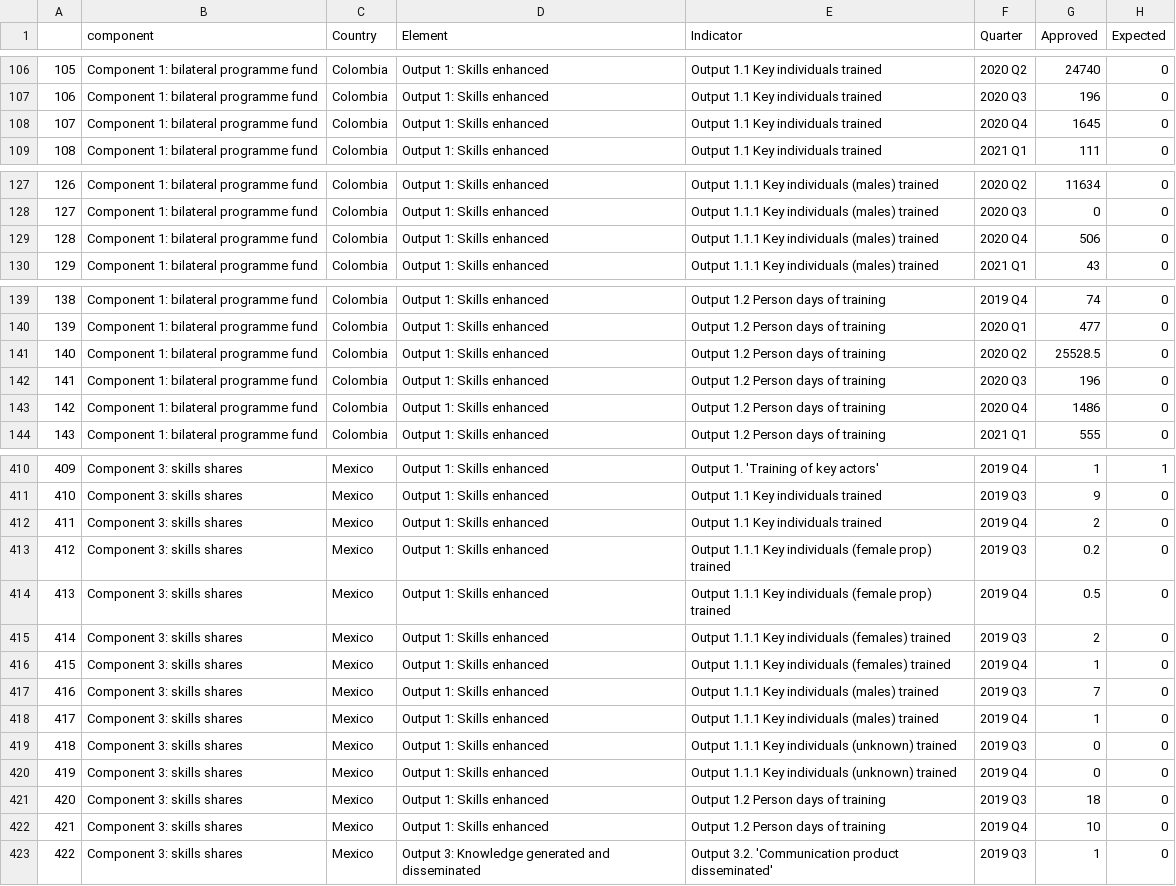
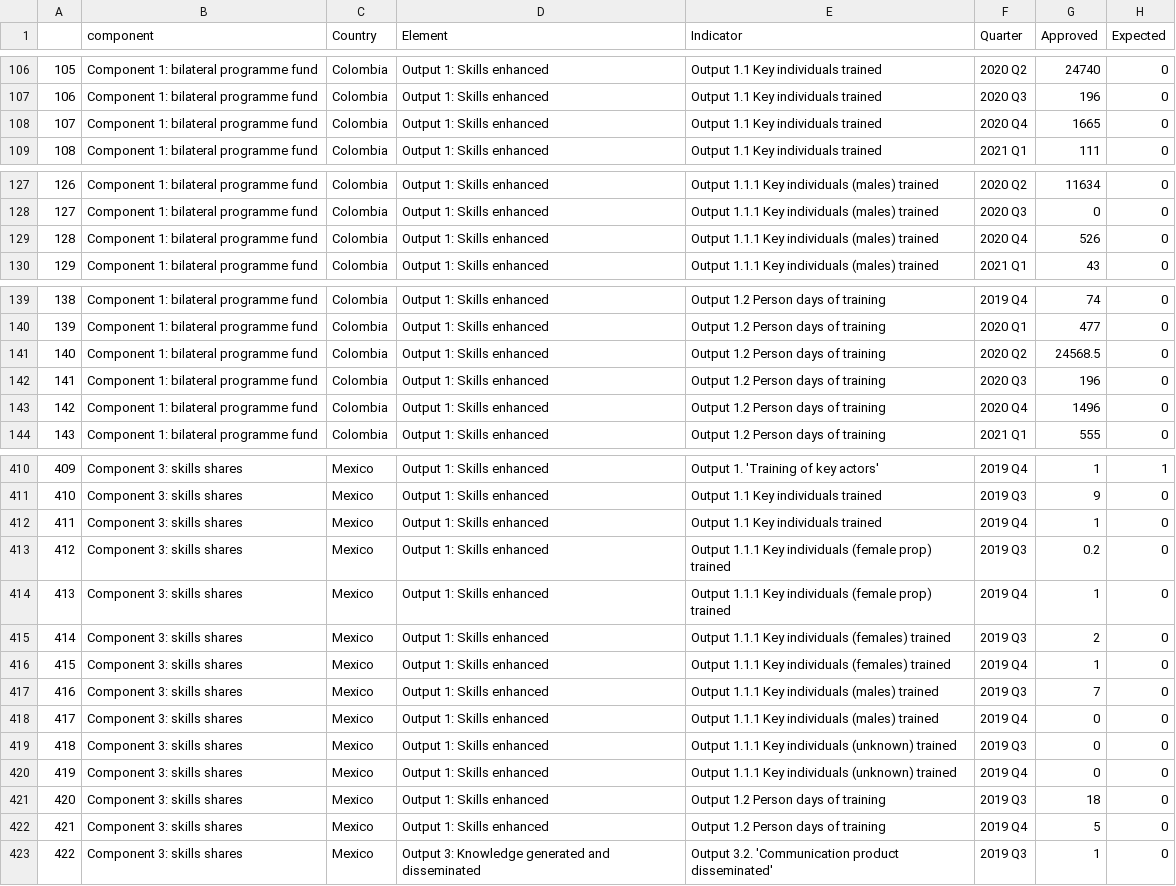
Before and after one commit to araupontones/MELpact, a CSV file: clean_data/reporte_cuenta.csv, drawn as a sheet; only a part is shown, gaps mark what is left out; the diff covers the shown part only.

```diff
--- a/clean_data/reporte_cuenta.csv
+++ b/clean_data/reporte_cuenta.csv
@@ -107,3 +107,3 @@
 "106","Component 1: bilateral programme fund","Colombia","Output 1: Skills enhanced","Output 1.1 Key individuals trained","2020 Q3",196,0
-"107","Component 1: bilateral programme fund","Colombia","Output 1: Skills enhanced","Output 1.1 Key individuals trained","2020 Q4",1645,0
+"107","Component 1: bilateral programme fund","Colombia","Output 1: Skills enhanced","Output 1.1 Key individuals trained","2020 Q4",1665,0
 "108","Component 1: bilateral programme fund","Colombia","Output 1: Skills enhanced","Output 1.1 Key individuals trained","2021 Q1",111,0
@@ -128,3 +128,3 @@
 "127","Component 1: bilateral programme fund","Colombia","Output 1: Skills enhanced","Output 1.1.1 Key individuals (males) trained","2020 Q3",0,0
-"128","Component 1: bilateral programme fund","Colombia","Output 1: Skills enhanced","Output 1.1.1 Key individuals (males) trained","2020 Q4",506,0
+"128","Component 1: bilateral programme fund","Colombia","Output 1: Skills enhanced","Output 1.1.1 Key individuals (males) trained","2020 Q4",526,0
 "129","Component 1: bilateral programme fund","Colombia","Output 1: Skills enhanced","Output 1.1.1 Key individuals (males) trained","2021 Q1",43,0
@@ -140,5 +140,5 @@
 "139","Component 1: bilateral programme fund","Colombia","Output 1: Skills enhanced","Output 1.2 Person days of training","2020 Q1",477,0
-"140","Component 1: bilateral programme fund","Colombia","Output 1: Skills enhanced","Output 1.2 Person days of training","2020 Q2",25528.5,0
+"140","Component 1: bilateral programme fund","Colombia","Output 1: Skills enhanced","Output 1.2 Person days of training","2020 Q2",24568.5,0
 "141","Component 1: bilateral programme fund","Colombia","Output 1: Skills enhanced","Output 1.2 Person days of training","2020 Q3",196,0
-"142","Component 1: bilateral programme fund","Colombia","Output 1: Skills enhanced","Output 1.2 Person days of training","2020 Q4",1486,0
+"142","Component 1: bilateral programme fund","Colombia","Output 1: Skills enhanced","Output 1.2 Person days of training","2020 Q4",1496,0
 "143","Component 1: bilateral programme fund","Colombia","Output 1: Skills enhanced","Output 1.2 Person days of training","2021 Q1",555,0
@@ -411,5 +411,5 @@
 "410","Component 3: skills shares","Mexico","Output 1: Skills enhanced","Output 1.1 Key individuals trained","2019 Q3",9,0
-"411","Component 3: skills shares","Mexico","Output 1: Skills enhanced","Output 1.1 Key individuals trained","2019 Q4",2,0
+"411","Component 3: skills shares","Mexico","Output 1: Skills enhanced","Output 1.1 Key individuals trained","2019 Q4",1,0
 "412","Component 3: skills shares","Mexico","Output 1: Skills enhanced","Output 1.1.1 Key individuals (female prop) trained","2019 Q3",0.2,0
-"413","Component 3: skills shares","Mexico","Output 1: Skills enhanced","Output 1.1.1 Key individuals (female prop) trained","2019 Q4",0.5,0
+"413","Component 3: skills shares","Mexico","Output 1: Skills enhanced","Output 1.1.1 Key individuals (female prop) trained","2019 Q4",1,0
 "414","Component 3: skills shares","Mexico","Output 1: Skills enhanced","Output 1.1.1 Key individuals (females) trained","2019 Q3",2,0
@@ -417,3 +417,3 @@
 "416","Component 3: skills shares","Mexico","Output 1: Skills enhanced","Output 1.1.1 Key individuals (males) trained","2019 Q3",7,0
-"417","Component 3: skills shares","Mexico","Output 1: Skills enhanced","Output 1.1.1 Key individuals (males) trained","2019 Q4",1,0
+"417","Component 3: skills shares","Mexico","Output 1: Skills enhanced","Output 1.1.1 Key individuals (males) trained","2019 Q4",0,0
 "418","Component 3: skills shares","Mexico","Output 1: Skills enhanced","Output 1.1.1 Key individuals (unknown) trained","2019 Q3",0,0
@@ -421,3 +421,3 @@
 "420","Component 3: skills shares","Mexico","Output 1: Skills enhanced","Output 1.2 Person days of training","2019 Q3",18,0
-"421","Component 3: skills shares","Mexico","Output 1: Skills enhanced","Output 1.2 Person days of training","2019 Q4",10,0
+"421","Component 3: skills shares","Mexico","Output 1: Skills enhanced","Output 1.2 Person days of training","2019 Q4",5,0
 "422","Component 3: skills shares","Mexico","Output 3: Knowledge generated and disseminated","Output 3.2. 'Communication product disseminated'","2019 Q3",1,0
```
Also changed, not shown: 17 edited cells elsewhere in this file, 6 other files.
